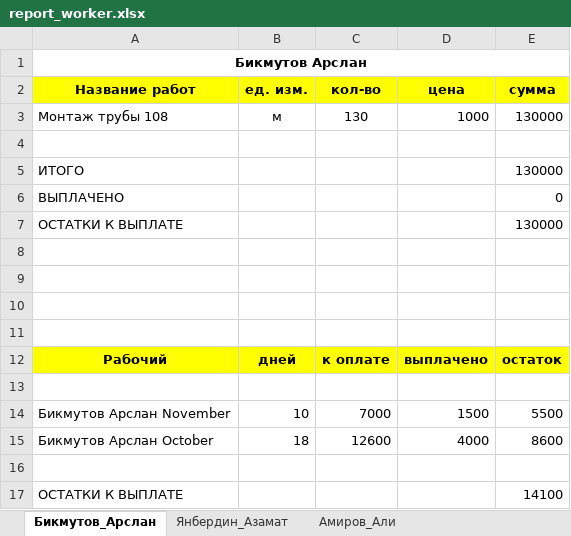
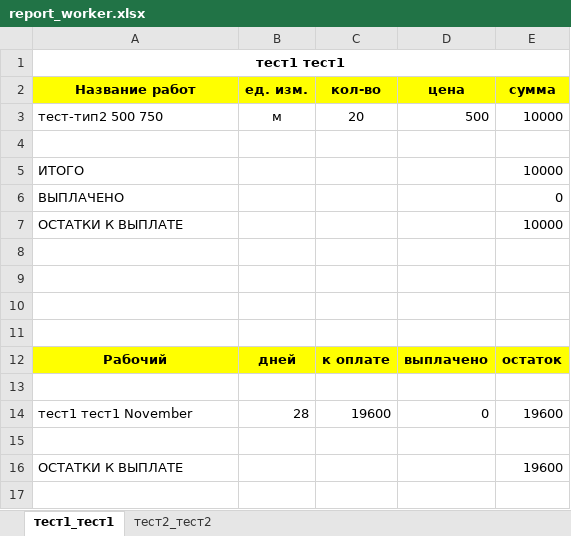
Before and after one commit to RaufAkchurin/worker, an Excel workbook: report_worker.xlsx, sheet тест1_тест1, drawn as a sheet; values as stored, in another font and other column widths than the file's, no borders; removed rows and columns are numbered as before the commit, all else as after; the diff names each change by its address in the sheet, - before the commit and + after, or states it on an @@ line.

```diff
--- a/report_worker.xlsx (sheet тест1_тест1)
+++ b/report_worker.xlsx (sheet тест1_тест1)
-sheet tab: Бикмутов_Арслан
+sheet tab: тест1_тест1
-sheet tab: Янбердин_Азамат
+sheet tab: тест2_тест2
-sheet tab: Амиров_Али
-A1 (Название работ): Бикмутов Арслан
+A1 (Название работ): тест1 тест1
-row 3: Монтаж трубы 108 | м | 130 | 1000 | 130000
+row 3: тест-тип2 500 750 | м | 20 | 500 | 10000
-E5 (сумма): 130000
+E5 (сумма): 10000
-E7 (сумма): 130000
+E7 (сумма): 10000
-row 14: Бикмутов Арслан November | 10 | 7000 | 1500 | 5500
-row 15: Бикмутов Арслан October | 18 | 12600 | 4000 | 8600
+row 14: тест1 тест1 November | 28 | 19600 | 0 | 19600
-E16 (сумма): 14100
+E16 (сумма): 19600
```
Also changed, not shown: sheet тест2_тест2, 2 other files.
